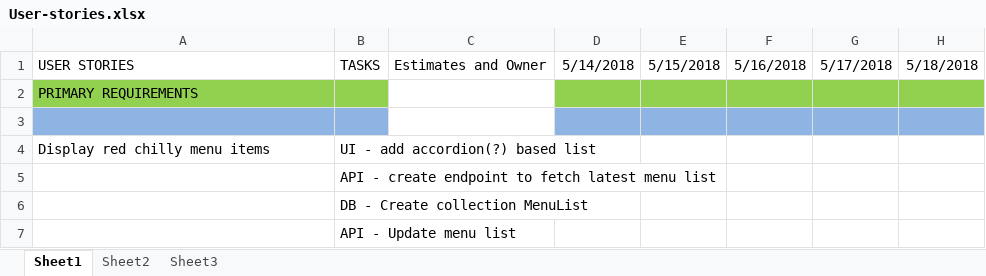
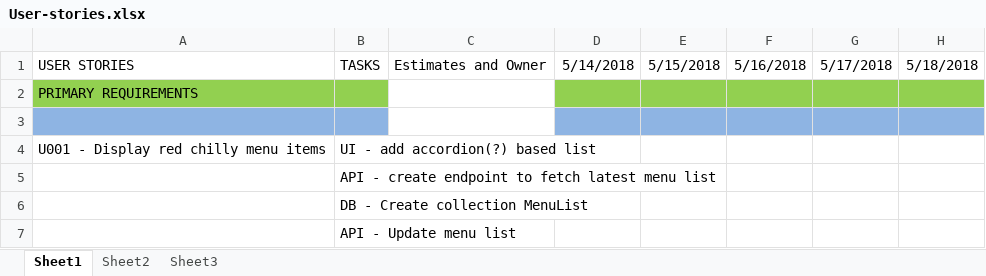
Before and after one commit to Anvi1/redchillikitchen, an Excel workbook: redchillidocs/DOCS/User-stories.xlsx, sheet Sheet1, drawn as a sheet; only a part is shown; values as stored, in another font and other column widths than the file's, no borders; the diff names each change by its address in the sheet, - before the commit and + after, or states it on an @@ line.

Commit message:
U001 - creating the menu-list component

```diff
--- a/redchillidocs/DOCS/User-stories.xlsx (sheet Sheet1)
+++ b/redchillidocs/DOCS/User-stories.xlsx (sheet Sheet1)
-A4: Display red chilly menu items
+A4: U001 - Display red chilly menu items
```
Also changed, not shown: 6 other files.
